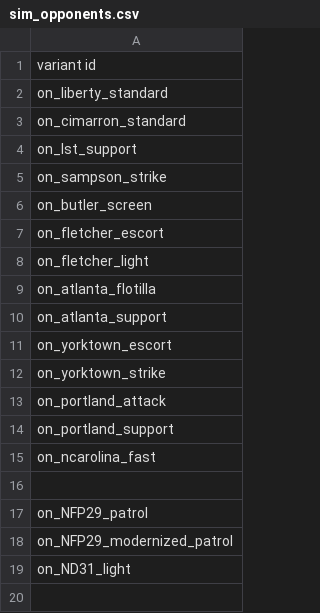
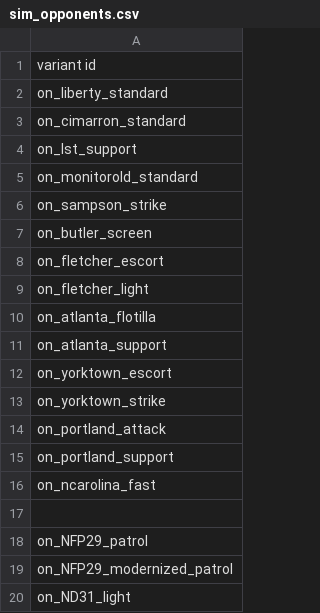
Before and after one commit to OfflcerSam/NavalSector, a CSV file: data/campaign/sim_opponents.csv, drawn as a sheet; the diff names each change by its address in the sheet, - before the commit and + after, or states it on an @@ line.

```diff
--- a/data/campaign/sim_opponents.csv
+++ b/data/campaign/sim_opponents.csv
+row 5: on_monitorold_standard
```
Also changed, not shown: data/hulls/ship_data.csv, data/hulls/wing_data.csv, 10 other files.
